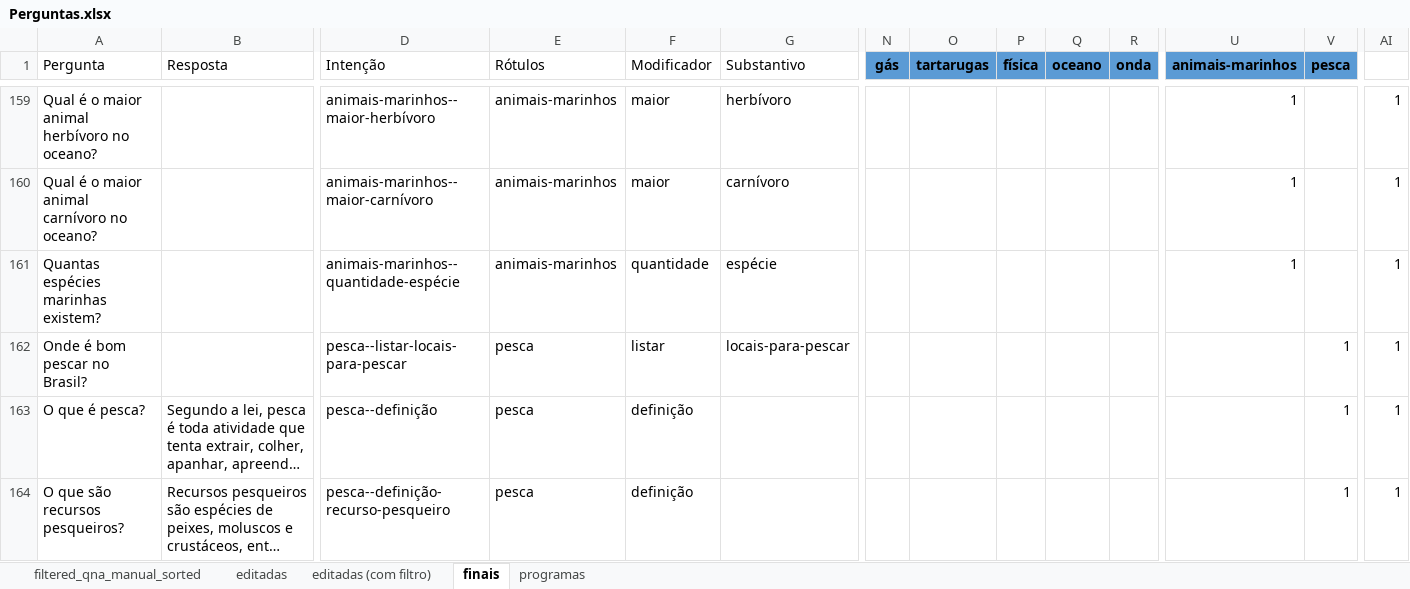
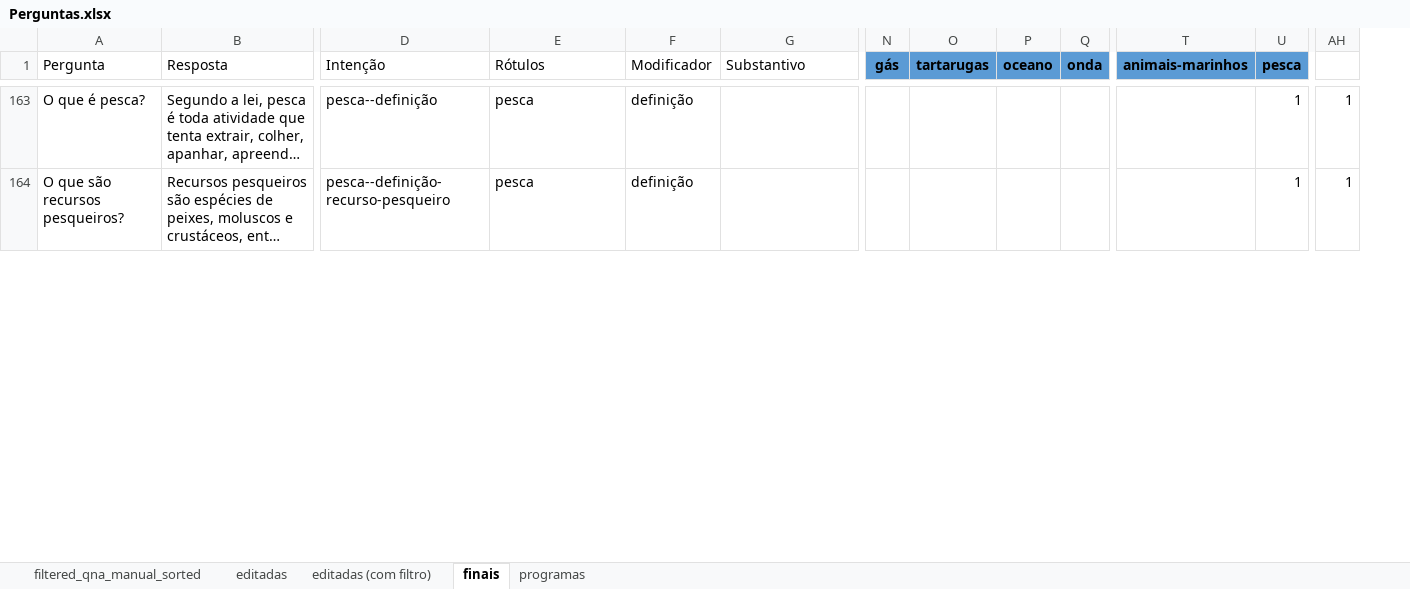
Before and after one commit to VictBenito/chatbot-Victor-Paulo, an Excel workbook: results/Perguntas.xlsx, sheet finais, drawn as a sheet; only a part is shown, gaps mark what is left out; long unchanged cells end in …; values as stored, in another font and other column widths than the file's, no borders; conditional formats not drawn; rows hold the shown columns only; the diff covers the shown part only; the diff names each change by its address in the sheet, - before the commit and + after, or states it on an @@ line.

```diff
--- a/results/Perguntas.xlsx (sheet finais)
+++ b/results/Perguntas.xlsx (sheet finais)
-column P (física), empty
@@ row 159 hidden: Qual é o maior animal herbívoro no oceano? |  | animais-marinhos--maior-herbívoro | animais-marinhos | maior | herbívoro |  |  |  |  |  | 1 |  | 1 @@
@@ row 160 hidden: Qual é o maior animal carnívoro no oceano? |  | animais-marinhos--maior-carnívoro | animais-marinhos | maior | carnívoro |  |  |  |  |  | 1 |  | 1 @@
@@ row 161 hidden: Quantas espécies marinhas existem? |  | animais-marinhos--quantidade-espécie | animais-marinhos | quantidade | espécie |  |  |  |  |  | 1 |  | 1 @@
@@ row 162 hidden: Onde é bom pescar no Brasil? |  | pesca--listar-locais-para-pescar | pesca | listar | locais-para-pescar |  |  |  |  |  |  | 1 | 1 @@
```
Also changed, not shown: 428 hidden or unhidden rows and 6 edited cells elsewhere in this sheet, formulas that keep their value, 2 other files.
